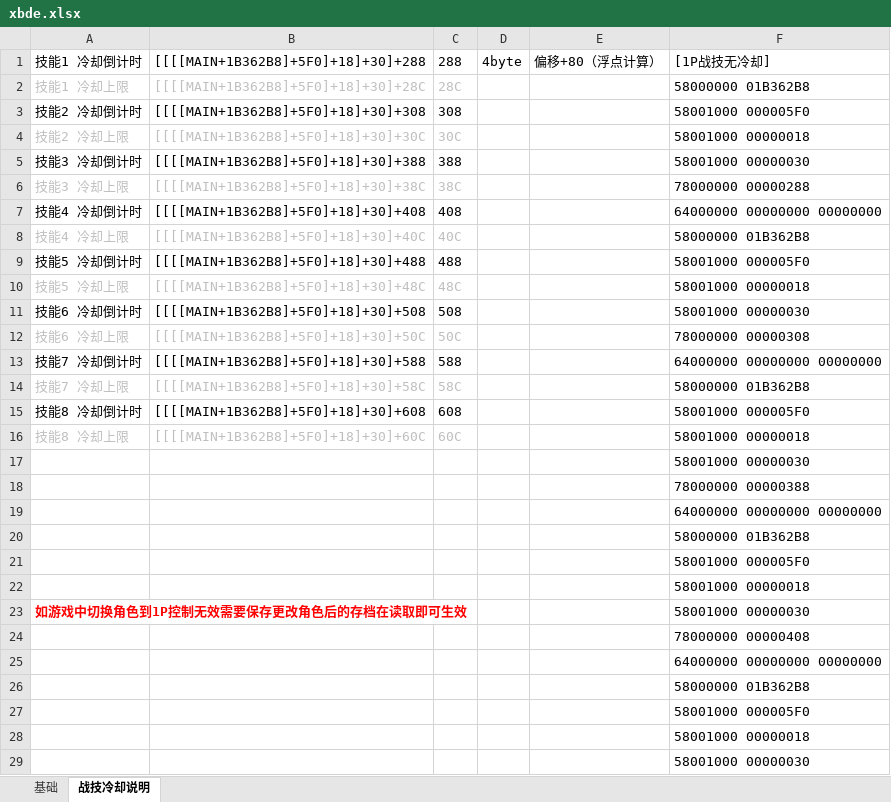
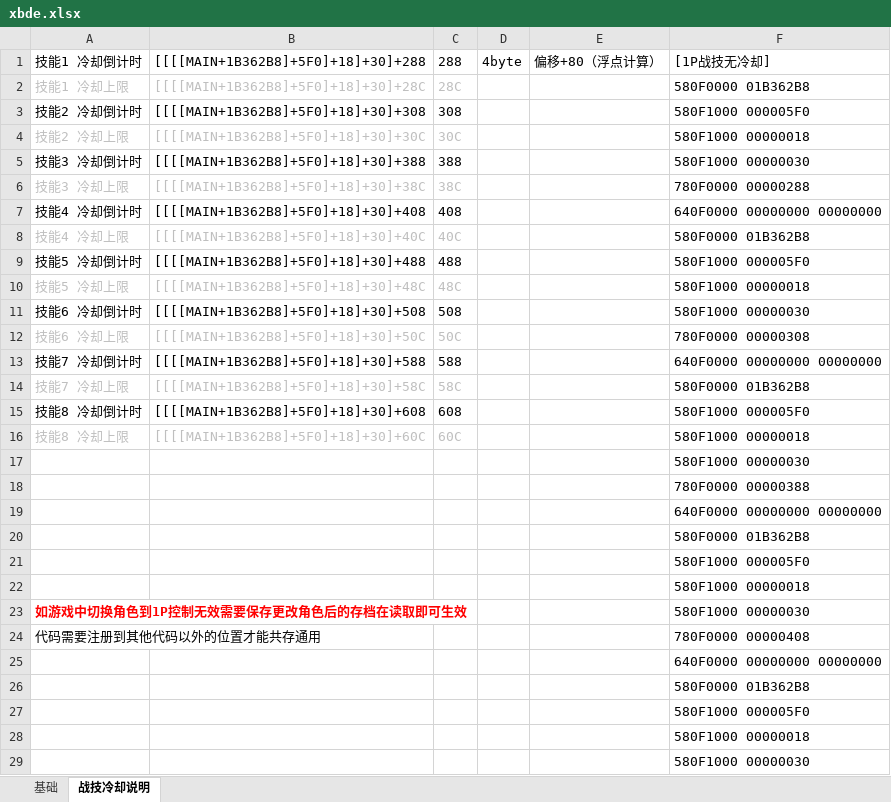
Before and after one commit to Ruimusume/XBDE, an Excel workbook: xbde.xlsx, sheet 战技冷却说明, drawn as a sheet; only a part is shown; values as stored, in another font and other column widths than the file's, no borders; charts and pictures not drawn; removed rows and columns are numbered as before the commit, all else as after; the diff covers the shown part only; the diff names each change by its address in the sheet, - before the commit and + after, or states it on an @@ line.

Commit message:
Add files via upload

```diff
--- a/xbde.xlsx (sheet 战技冷却说明)
+++ b/xbde.xlsx (sheet 战技冷却说明)
-F2: 58000000 01B362B8
+F2: 580F0000 01B362B8
-F3: 58001000 000005F0
+F3: 580F1000 000005F0
-F4: 58001000 00000018
+F4: 580F1000 00000018
-F5: 58001000 00000030
+F5: 580F1000 00000030
-F6: 78000000 00000288
+F6: 780F0000 00000288
-F7: 64000000 00000000 00000000
+F7: 640F0000 00000000 00000000
-F8: 58000000 01B362B8
+F8: 580F0000 01B362B8
-F9: 58001000 000005F0
+F9: 580F1000 000005F0
-F10: 58001000 00000018
+F10: 580F1000 00000018
-F11: 58001000 00000030
+F11: 580F1000 00000030
-F12: 78000000 00000308
+F12: 780F0000 00000308
-F13: 64000000 00000000 00000000
+F13: 640F0000 00000000 00000000
-F14: 58000000 01B362B8
+F14: 580F0000 01B362B8
-F15: 58001000 000005F0
+F15: 580F1000 000005F0
-F16: 58001000 00000018
+F16: 580F1000 00000018
-F17: 58001000 00000030
+F17: 580F1000 00000030
-F18: 78000000 00000388
+F18: 780F0000 00000388
-F19: 64000000 00000000 00000000
+F19: 640F0000 00000000 00000000
-F20: 58000000 01B362B8
+F20: 580F0000 01B362B8
-F21: 58001000 000005F0
+F21: 580F1000 000005F0
-F22: 58001000 00000018
+F22: 580F1000 00000018
-F23: 58001000 00000030
+F23: 580F1000 00000030
-row 24:  |  |  |  |  | 78000000 00000408
+row 24: 代码需要注册到其他代码以外的位置才能共存通用 |  |  |  |  | 780F0000 00000408
-F25: 64000000 00000000 00000000
+F25: 640F0000 00000000 00000000
-F26: 58000000 01B362B8
+F26: 580F0000 01B362B8
-F27: 58001000 000005F0
+F27: 580F1000 000005F0
-F28: 58001000 00000018
+F28: 580F1000 00000018
-F29: 58001000 00000030
+F29: 580F1000 00000030
```
Also changed, not shown: 20 edited cells elsewhere in this sheet.
